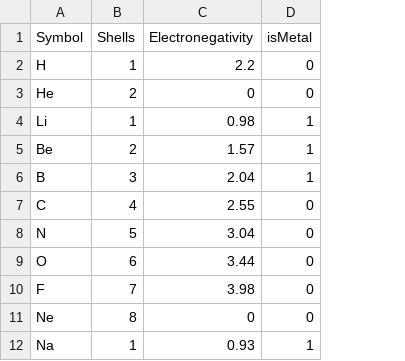
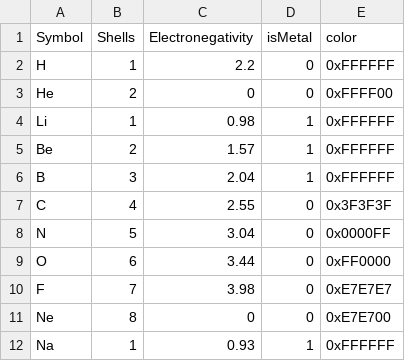
Before and after one commit to volovikariel/ChemicalSimulator, a CSV file: MainApplication/res/elements.csv, drawn as a sheet; only a part is shown; the diff names each change by its address in the sheet, - before the commit and + after, or states it on an @@ line.

Commit message:
added color and fixed camera

```diff
--- a/MainApplication/res/elements.csv
+++ b/MainApplication/res/elements.csv
+column E (color), rows 2-12: 0xFFFFFF | 0xFFFF00 | 0xFFFFFF | 0xFFFFFF | 0xFFFFFF | 0x3F3F3F | 0x0000FF | 0xFF0000 | 0xE7E7E7 | 0xE7E700 | 0xFFFFFF
```
Also changed, not shown: 10 other files.
